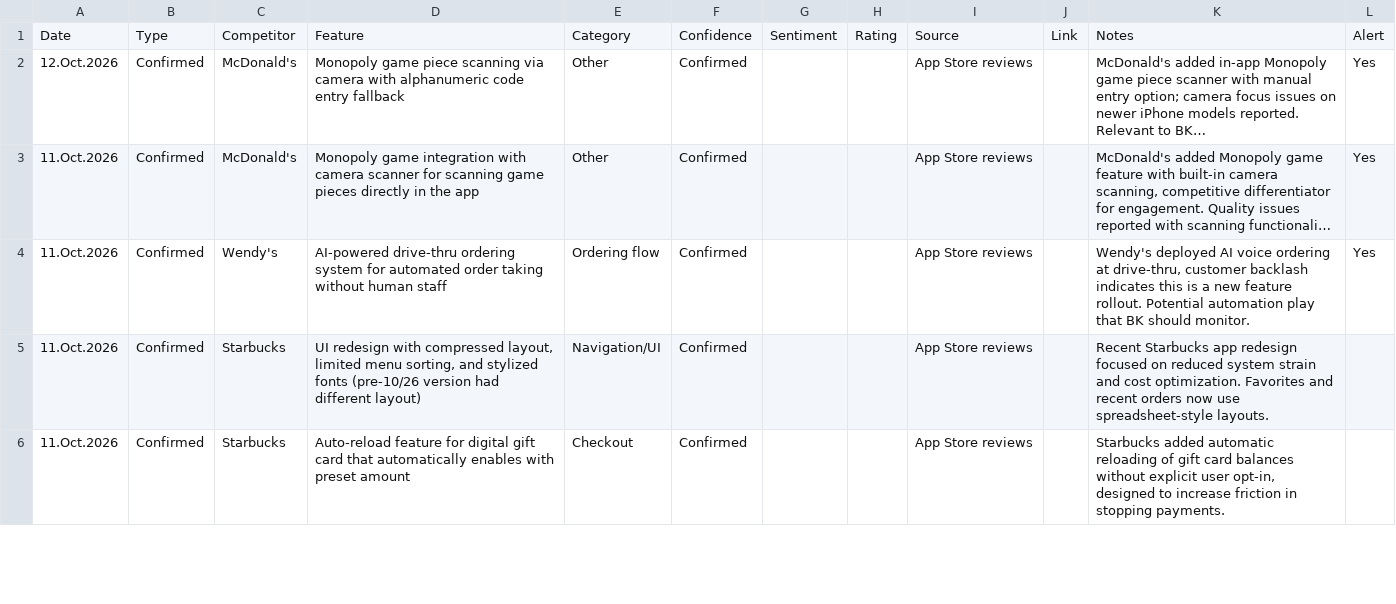
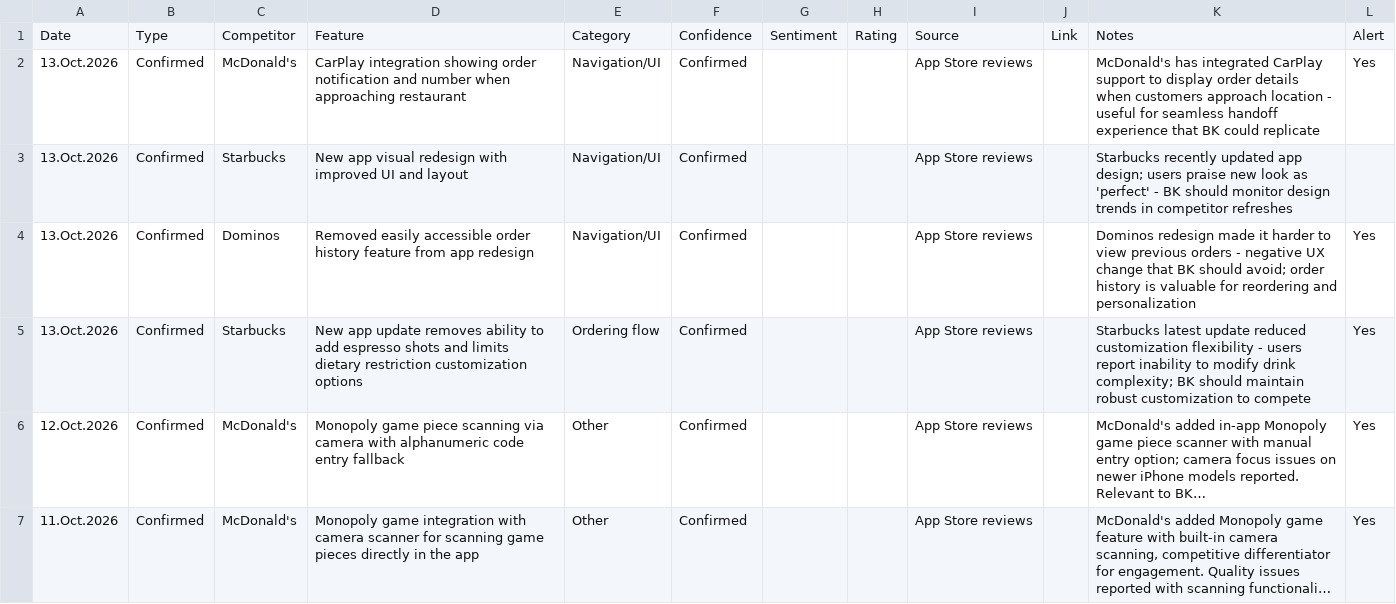
Before and after one commit to rocco9022/bk-review-triage, a CSV file: competitive_reviews.csv, drawn as a sheet; only a part is shown; the shorter side is filled out with more unchanged rows; long unchanged cells end in …; the diff names each change by its address in the sheet, - before the commit and + after, or states it on an @@ line.

```diff
--- a/competitive_reviews.csv
+++ b/competitive_reviews.csv
+row 2: 13.Oct.2026 | Confirmed | McDonald's | CarPlay integration showing order notification and number when approaching restaurant | Navigation/UI | Confirmed |  |  | App Store reviews |  | McDonald's has integrated CarPlay support to display order details when customers approach location - useful for seamless handoff experience that BK could replicate | Yes
+row 3: 13.Oct.2026 | Confirmed | Starbucks | New app visual redesign with improved UI and layout | Navigation/UI | Confirmed |  |  | App Store reviews |  | Starbucks recently updated app design; users praise new look as 'perfect' - BK should monitor design trends in competitor refreshes
+row 4: 13.Oct.2026 | Confirmed | Dominos | Removed easily accessible order history feature from app redesign | Navigation/UI | Confirmed |  |  | App Store reviews |  | Dominos redesign made it harder to view previous orders - negative UX change that BK should avoid; order history is valuable for reordering and personalization | Yes
+row 5: 13.Oct.2026 | Confirmed | Starbucks | New app update removes ability to add espresso shots and limits dietary restriction customization options | Ordering flow | Confirmed |  |  | App Store reviews |  | Starbucks latest update reduced customization flexibility - users report inability to modify drink complexity; BK should maintain robust customization to compete | Yes
```
Also changed, not shown: 1 other file.
